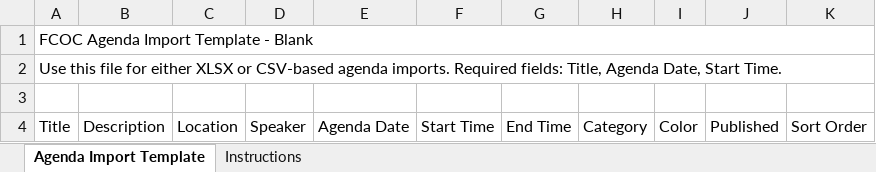
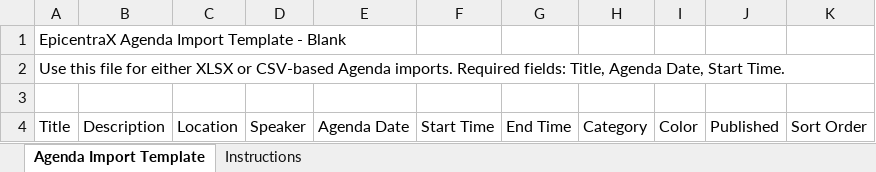
Before and after one commit to sbertling1951-netizen/srb-event-hub, an Excel workbook: public/templates/agenda/agenda_import_template_blank_with_speaker.xlsx, sheet Agenda Import Template, drawn as a sheet; values as stored, in another font and other column widths than the file's, no borders; the diff names each change by its address in the sheet, - before the commit and + after, or states it on an @@ line.

```diff
--- a/public/templates/agenda/agenda_import_template_blank_with_speaker.xlsx (sheet Agenda Import Template)
+++ b/public/templates/agenda/agenda_import_template_blank_with_speaker.xlsx (sheet Agenda Import Template)
-A1: FCOC Agenda Import Template - Blank
+A1: EpicentraX Agenda Import Template - Blank
-A1:K1 merged
-A2: …or CSV-based agenda imports. Required…
+A2: …or CSV-based Agenda imports. Required…
-A2:K2 merged
```
Also changed, not shown: sheet Instructions, public/templates/agenda/agenda_import_template_sample_with_speaker.xlsx, public/templates/attendee-roster/attendee_roster_import_template_blank.xlsx, 15 other files.
